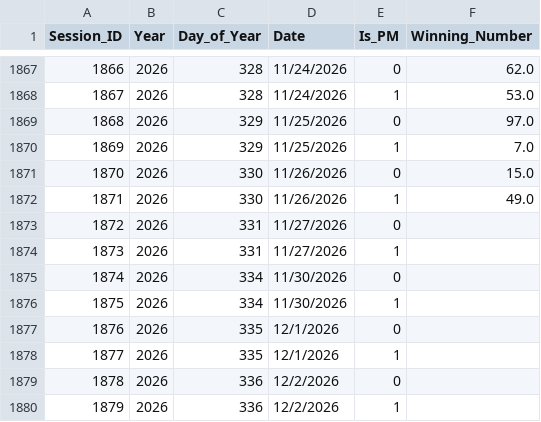
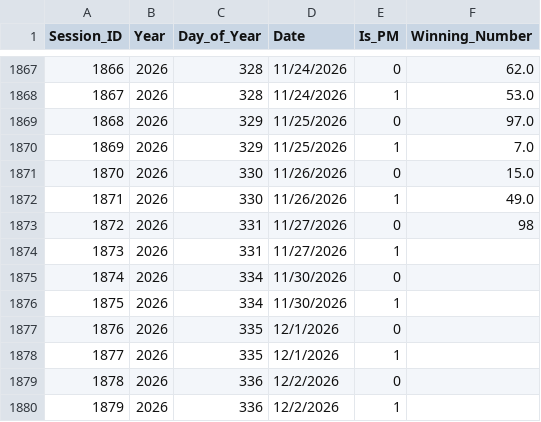
Before and after one commit to khaymay/SAI-2D, a CSV file: data/draws.csv, drawn as a sheet; only a part is shown, gaps mark what is left out.

Commit message:
feat(draw): 27 Nov (Fri) AM = 98

```diff
--- a/data/draws.csv
+++ b/data/draws.csv
@@ -1872,3 +1872,3 @@ Session_ID,Year,Day_of_Year,Date,Is_PM,Winning_Number
 1871,2026,330,11/26/2026,1,49.0
-1872,2026,331,11/27/2026,0,
+1872,2026,331,11/27/2026,0,98
 1873,2026,331,11/27/2026,1,
```
